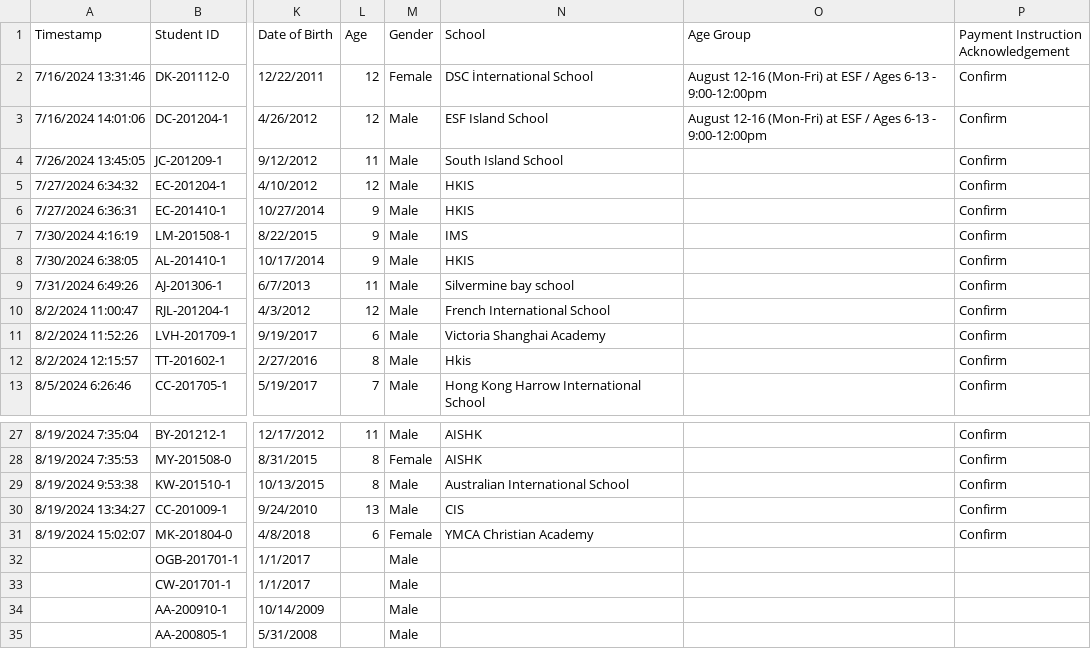
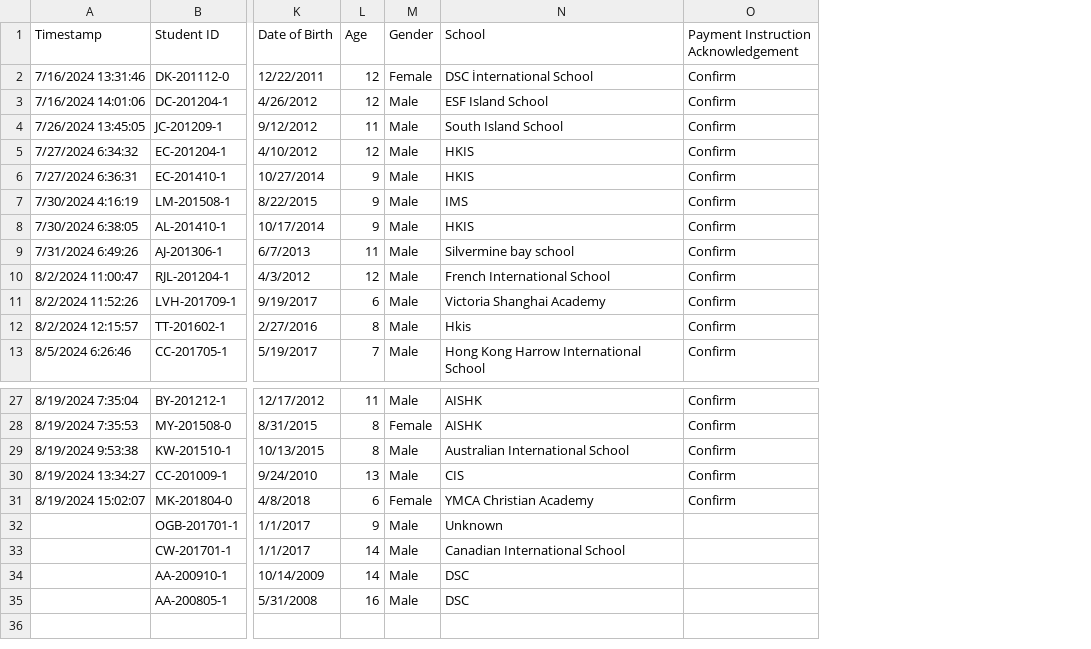
Before and after one commit to Kai2142/Data_Analytics_Portfolio, a CSV file: basketball_academy/data/Anonymized_Data.csv, drawn as a sheet; only a part is shown, gaps mark what is left out; the diff names each change by its address in the sheet, - before the commit and + after, or states it on an @@ line.

Commit message:
Cleaned School Names column

```diff
--- a/basketball_academy/data/Anonymized_Data.csv
+++ b/basketball_academy/data/Anonymized_Data.csv
-column O (Age Group), rows 2-3: August 12-16 (Mon-Fri) at ESF / Ages 6-13 - 9:00-12:00pm | August 12-16 (Mon-Fri) at ESF / Ages 6-13 - 9:00-12:00pm
-L32 (Age): (empty)
+L32 (Age): 9
-N32 (School): (empty)
+N32 (School): Unknown
-L33:L34 (Age): (empty)
+L33:L34 (Age): 14
-N33 (School): (empty)
+N33 (School): Canadian International School
-N34:N35 (School): (empty)
+N34:N35 (School): DSC
-L35 (Age): (empty)
+L35 (Age): 16
```
Also changed, not shown: 9 other files.
